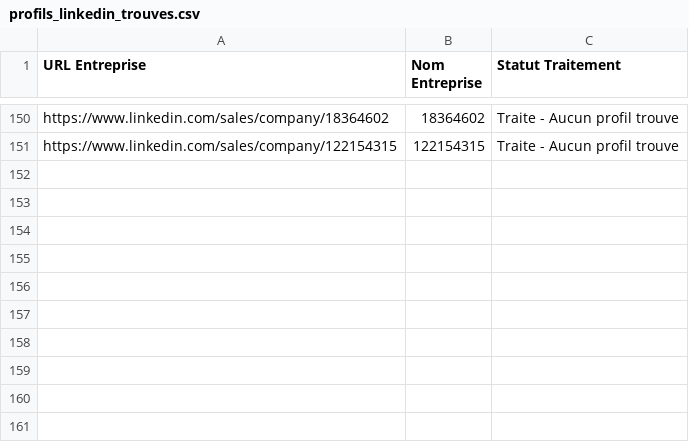
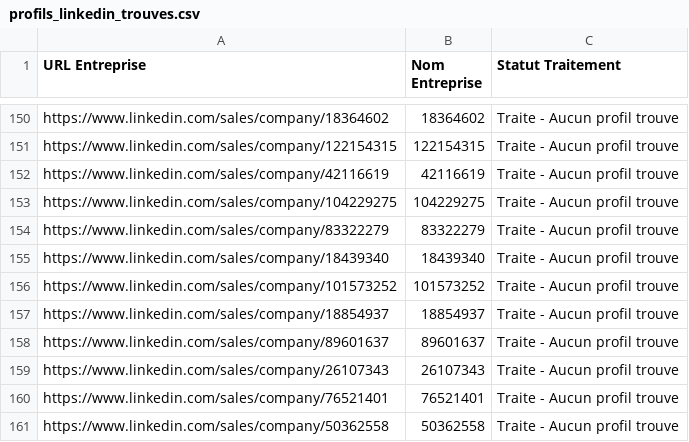
Before and after one commit to infographistemada-sudo/URL-4, a CSV file: profils_linkedin_trouves.csv, drawn as a sheet; only a part is shown, gaps mark what is left out.

```diff
--- a/profils_linkedin_trouves.csv
+++ b/profils_linkedin_trouves.csv
@@ -151 +151,11 @@ https://www.linkedin.com/sales/company/18364602;18364602;Traite - Aucun profil t
 https://www.linkedin.com/sales/company/122154315;122154315;Traite - Aucun profil trouve
+https://www.linkedin.com/sales/company/42116619;42116619;Traite - Aucun profil trouve
+https://www.linkedin.com/sales/company/104229275;104229275;Traite - Aucun profil trouve
+https://www.linkedin.com/sales/company/83322279;83322279;Traite - Aucun profil trouve
+https://www.linkedin.com/sales/company/18439340;18439340;Traite - Aucun profil trouve
+https://www.linkedin.com/sales/company/101573252;101573252;Traite - Aucun profil trouve
+https://www.linkedin.com/sales/company/18854937;18854937;Traite - Aucun profil trouve
+https://www.linkedin.com/sales/company/89601637;89601637;Traite - Aucun profil trouve
+https://www.linkedin.com/sales/company/26107343;26107343;Traite - Aucun profil trouve
+https://www.linkedin.com/sales/company/76521401;76521401;Traite - Aucun profil trouve
+https://www.linkedin.com/sales/company/50362558;50362558;Traite - Aucun profil trouve
```
Also changed, not shown: liste_urls.csv.
